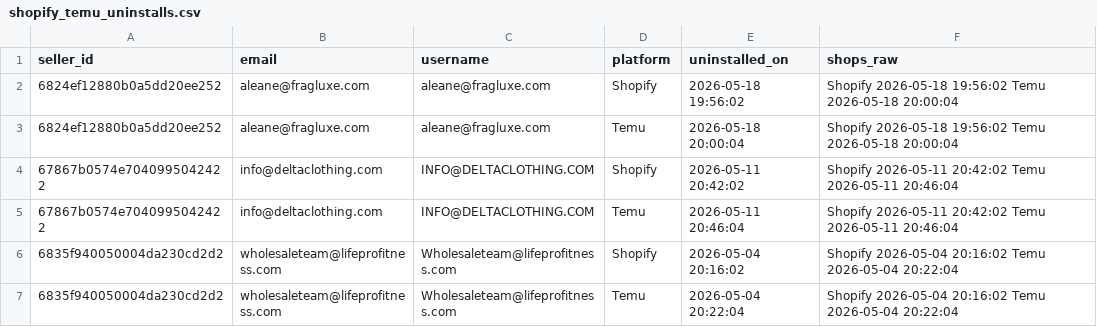
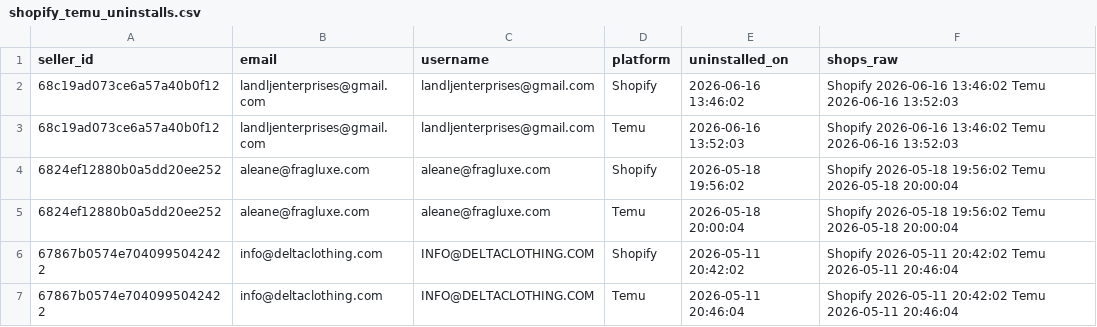
Before and after one commit to hsrivastava-ced/chap-seller-tracker, a CSV file: results/latest/shopify_temu_uninstalls.csv, drawn as a sheet; only a part is shown; the shorter side is filled out with more unchanged rows.

Commit message:
chore(data): scrape 2026-06-16_21-41-37Z

```diff
--- a/results/latest/shopify_temu_uninstalls.csv
+++ b/results/latest/shopify_temu_uninstalls.csv
@@ -1,2 +1,4 @@
 seller_id,email,username,platform,uninstalled_on,shops_raw
+68c19ad073ce6a57a40b0f12,landljenterprises@gmail.com,landljenterprises@gmail.com,Shopify,2026-06-16 13:46:02,Shopify 2026-06-16 13:46:02 Temu 2026-06-16 13:52:03
+68c19ad073ce6a57a40b0f12,landljenterprises@gmail.com,landljenterprises@gmail.com,Temu,2026-06-16 13:52:03,Shopify 2026-06-16 13:46:02 Temu 2026-06-16 13:52:03
 6824ef12880b0a5dd20ee252,aleane@fragluxe.com,aleane@fragluxe.com,Shopify,2026-05-18 19:56:02,Shopify 2026-05-18 19:56:02 Temu 2026-05-18 20:00:04
```
Also changed, not shown: results/latest/michael.csv, results/latest/shein.csv, 19 other files.
